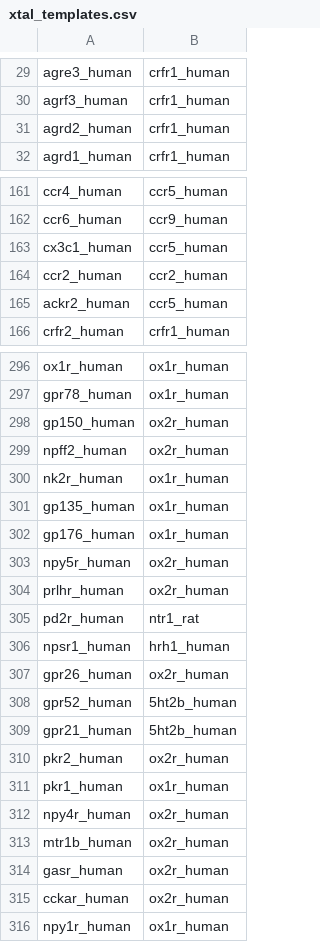
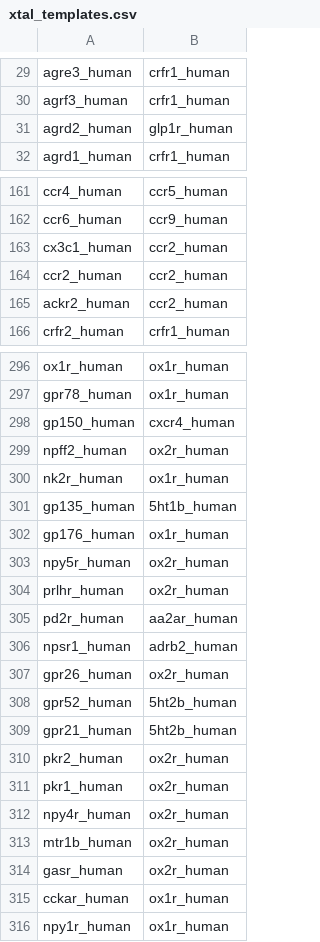
Before and after one commit to protwis/gpcrdb_data, a CSV file: structure_data/annotation/xtal_templates.csv, drawn as a sheet; only a part is shown, gaps mark what is left out; the diff covers the shown part only.

Commit message:
annotation update

```diff
--- a/structure_data/annotation/xtal_templates.csv
+++ b/structure_data/annotation/xtal_templates.csv
@@ -30,3 +30,3 @@ agre3_human,crfr1_human
 agrf3_human,crfr1_human
-agrd2_human,crfr1_human
+agrd2_human,glp1r_human
 agrd1_human,crfr1_human
@@ -162,5 +162,5 @@ ccr4_human,ccr5_human
 ccr6_human,ccr9_human
-cx3c1_human,ccr5_human
+cx3c1_human,ccr2_human
 ccr2_human,ccr2_human
-ackr2_human,ccr5_human
+ackr2_human,ccr2_human
 crfr2_human,crfr1_human
@@ -297,6 +297,6 @@ ox1r_human,ox1r_human
 gpr78_human,ox1r_human
-gp150_human,ox2r_human
+gp150_human,cxcr4_human
 npff2_human,ox2r_human
 nk2r_human,ox1r_human
-gp135_human,ox1r_human
+gp135_human,5ht1b_human
 gp176_human,ox1r_human
@@ -304,4 +304,4 @@ npy5r_human,ox2r_human
 prlhr_human,ox2r_human
-pd2r_human,ntr1_rat
-npsr1_human,hrh1_human
+pd2r_human,aa2ar_human
+npsr1_human,adrb2_human
 gpr26_human,ox2r_human
@@ -310,3 +310,3 @@ gpr21_human,5ht2b_human
 pkr2_human,ox2r_human
-pkr1_human,ox1r_human
+pkr1_human,ox2r_human
 npy4r_human,ox2r_human
@@ -314,3 +314,3 @@ mtr1b_human,ox2r_human
 gasr_human,ox2r_human
-cckar_human,ox2r_human
+cckar_human,ox1r_human
 npy1r_human,ox1r_human
```
Also changed, not shown: 1 added row and 31 edited cells elsewhere in this file, 4 other files.
